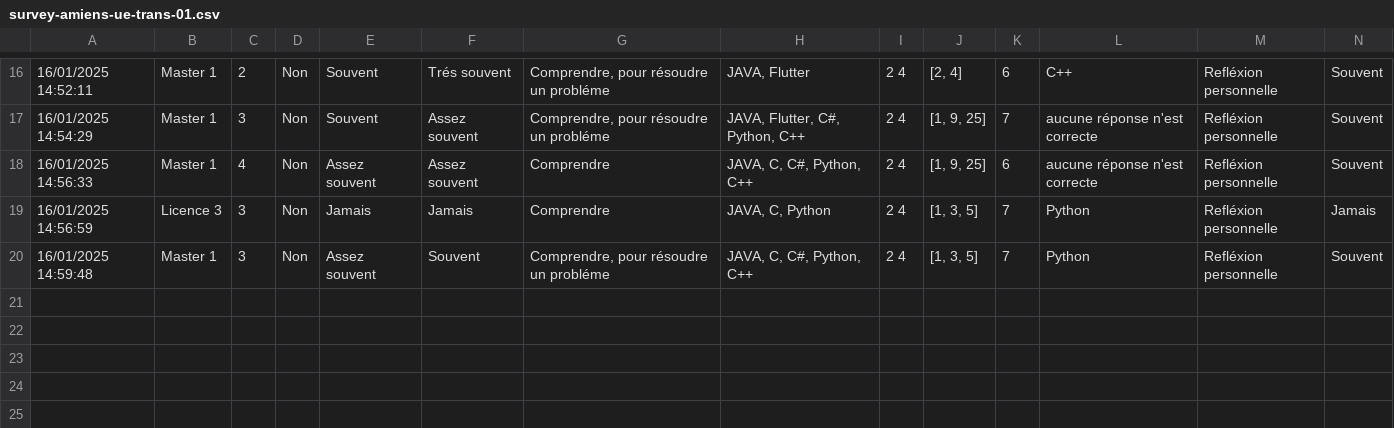
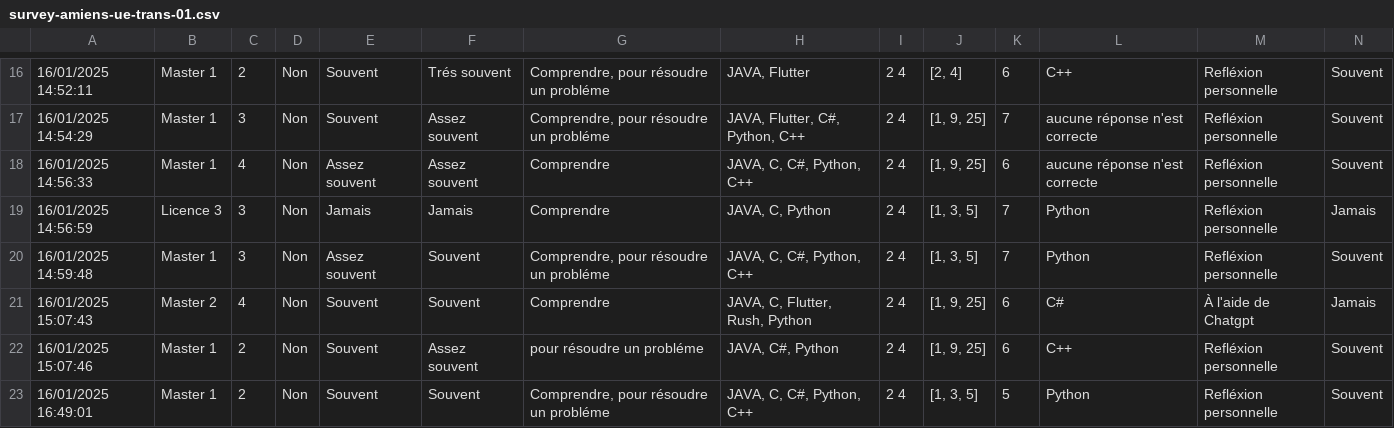
Before and after one commit to Anisse-Imer/education-an-ai-analysis, a CSV file: data/survey-amiens-ue-trans-01.csv, drawn as a sheet; only a part is shown, gaps mark what is left out; the diff names each change by its address in the sheet, - before the commit and + after, or states it on an @@ line.

```diff
--- a/data/survey-amiens-ue-trans-01.csv
+++ b/data/survey-amiens-ue-trans-01.csv
+row 21: 16/01/2025 15:07:43 | Master 2 | 4 | Non | Souvent | Souvent | Comprendre | JAVA, C, Flutter, Rush, Python | 2 4 | [1, 9, 25] | 6 | C# | À l'aide de Chatgpt | Jamais
+row 22: 16/01/2025 15:07:46 | Master 1 | 2 | Non | Souvent | Assez souvent | pour résoudre un probléme | JAVA, C#, Python | 2 4 | [1, 9, 25] | 6 | C++ | Refléxion personnelle | Souvent
+row 23: 16/01/2025 16:49:01 | Master 1 | 2 | Non | Souvent | Souvent | Comprendre, pour résoudre un probléme | JAVA, C, C#, Python, C++ | 2 4 | [1, 3, 5] | 5 | Python | Refléxion personnelle | Souvent
```
Also changed, not shown: 1 other file.
